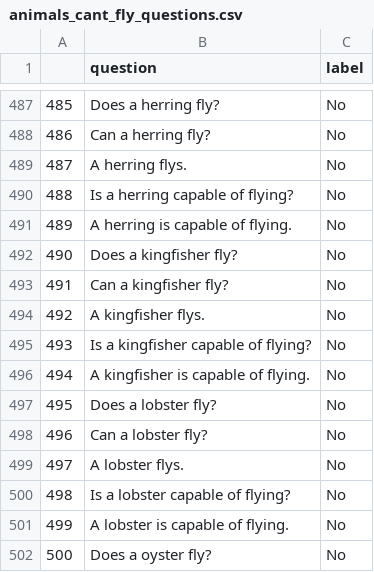
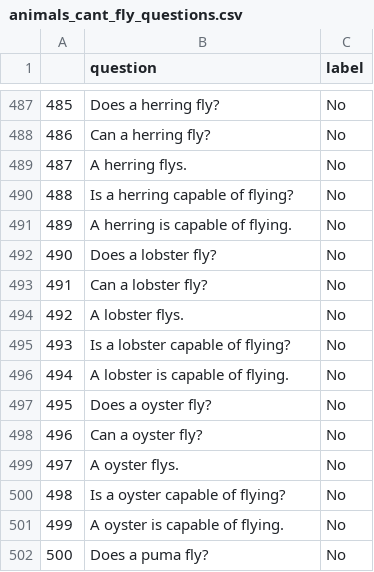
Before and after one commit to eliavmor-tau/DoLMUnderstandFrequentWordsBetter, a CSV file: csv/animals_cant_fly_questions.csv, drawn as a sheet; only a part is shown, gaps mark what is left out; the shorter side is filled out with more unchanged rows; removed rows and columns are numbered as before the commit, all else as after; the diff names each change by its address in the sheet, - before the commit and + after, or states it on an @@ line.

```diff
--- a/csv/animals_cant_fly_questions.csv
+++ b/csv/animals_cant_fly_questions.csv
-row 492: 490 | Does a kingfisher fly? | No
-row 493: 491 | Can a kingfisher fly? | No
-row 494: 492 | A kingfisher flys. | No
-row 495: 493 | Is a kingfisher capable of flying? | No
-row 496: 494 | A kingfisher is capable of flying. | No
@@ column A renumbered from row 492 down @@
```
Also changed, not shown: csv/animals_dont_have_a_beak_questions.csv, csv/animals_dont_have_feathers_questions.csv, 32 other files.
